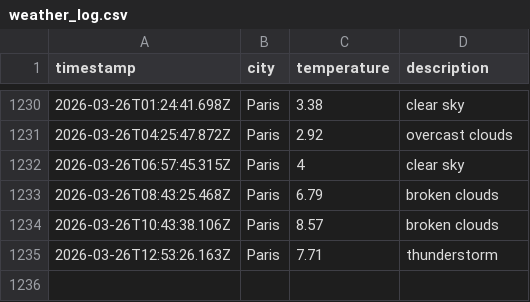
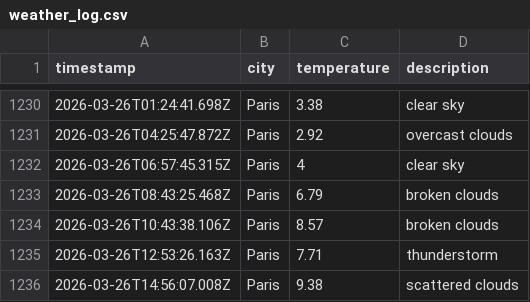
Before and after one commit to LeanneCodes/weather-ops, a CSV file: data/weather_log.csv, drawn as a sheet; only a part is shown, gaps mark what is left out; the diff names each change by its address in the sheet, - before the commit and + after, or states it on an @@ line.

```diff
--- a/data/weather_log.csv
+++ b/data/weather_log.csv
+row 1236: 2026-03-26T14:56:07.008Z | Paris | 9.38 | scattered clouds
```
Also changed, not shown: 1 other file.
